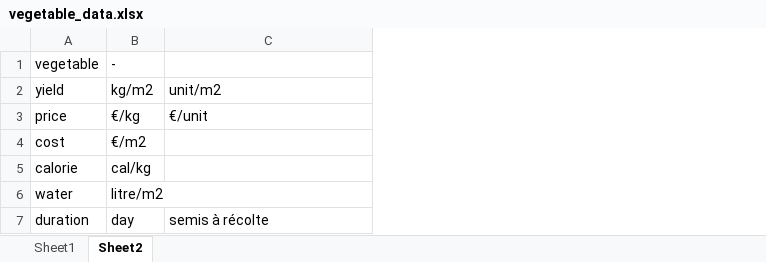
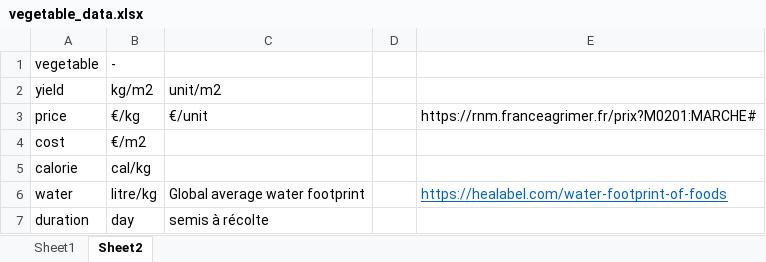
Before and after one commit to guillaumelobet/opti_maraich, an Excel workbook: www/vegetable_data.xlsx, sheet Sheet2, drawn as a sheet; values as stored, in another font and other column widths than the file's, no borders; the diff names each change by its address in the sheet, - before the commit and + after, or states it on an @@ line.

```diff
--- a/www/vegetable_data.xlsx (sheet Sheet2)
+++ b/www/vegetable_data.xlsx (sheet Sheet2)
+column D, empty
+column E, rows 3-6: https://rnm.franceagrimer.fr/prix?M0201:MARCHE# |  |  | https://healabel.com/water-footprint-of-foods
-B6: litre/m2
+B6: litre/kg
-C6: (empty)
+C6: Global average water footprint
```
Also changed, not shown: sheet Sheet1.
